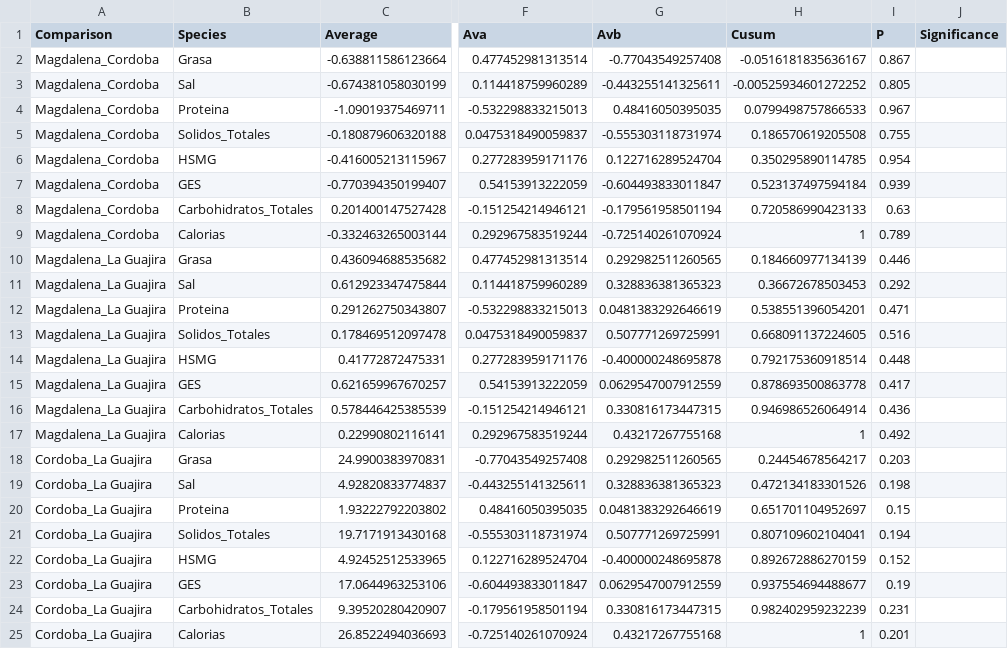
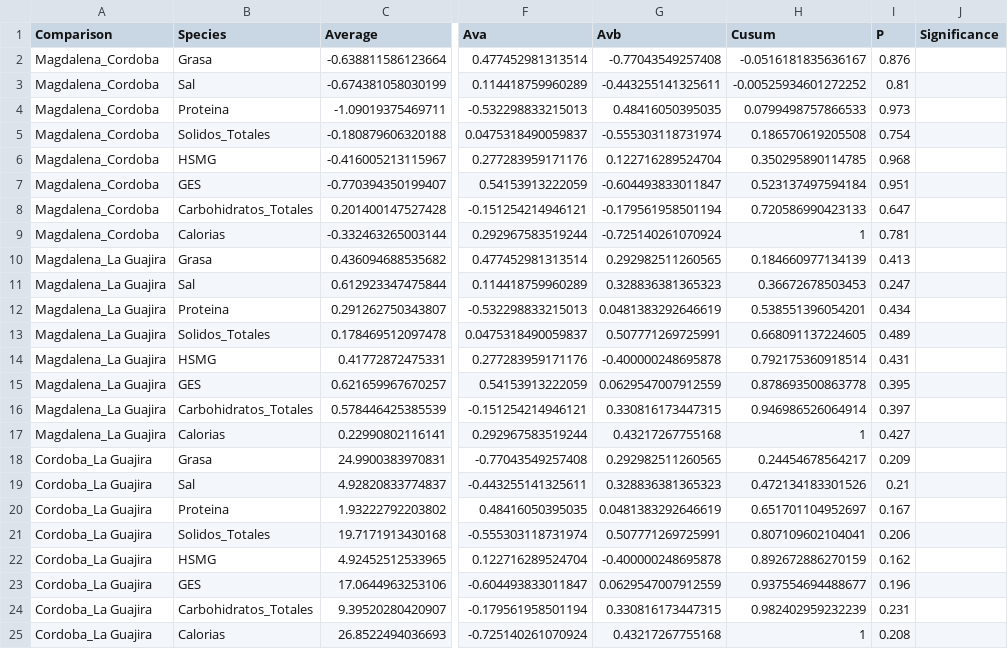
Before and after one commit to APAndresPenaloza/Cheese-in-the-Colombian-Caribbean-A-Regional-or-Departmental-Identity-, a CSV file: simper_results_departamento.csv, drawn as a sheet; only a part is shown, gaps mark what is left out; the diff names each change by its address in the sheet, - before the commit and + after, or states it on an @@ line.

```diff
--- a/simper_results_departamento.csv
+++ b/simper_results_departamento.csv
-I2 (P): 0.867
+I2 (P): 0.876
-I3 (P): 0.805
+I3 (P): 0.81
-I4 (P): 0.967
+I4 (P): 0.973
-I5 (P): 0.755
+I5 (P): 0.754
-I6 (P): 0.954
+I6 (P): 0.968
-I7 (P): 0.939
+I7 (P): 0.951
-I8 (P): 0.63
+I8 (P): 0.647
-I9 (P): 0.789
+I9 (P): 0.781
-I10 (P): 0.446
+I10 (P): 0.413
-I11 (P): 0.292
+I11 (P): 0.247
-I12 (P): 0.471
+I12 (P): 0.434
-I13 (P): 0.516
+I13 (P): 0.489
-I14 (P): 0.448
+I14 (P): 0.431
-I15 (P): 0.417
+I15 (P): 0.395
-I16 (P): 0.436
+I16 (P): 0.397
-I17 (P): 0.492
+I17 (P): 0.427
-I18 (P): 0.203
+I18 (P): 0.209
-I19 (P): 0.198
+I19 (P): 0.21
-I20 (P): 0.15
+I20 (P): 0.167
-I21 (P): 0.194
+I21 (P): 0.206
-I22 (P): 0.152
+I22 (P): 0.162
-I23 (P): 0.19
+I23 (P): 0.196
-I25 (P): 0.201
+I25 (P): 0.208
```
Also changed, not shown: 1 other file.
